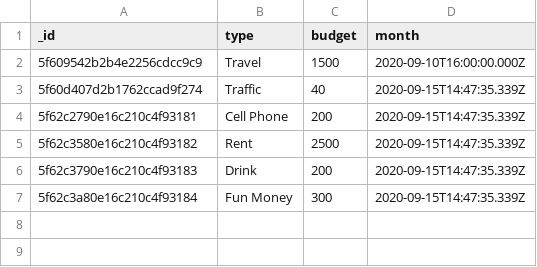
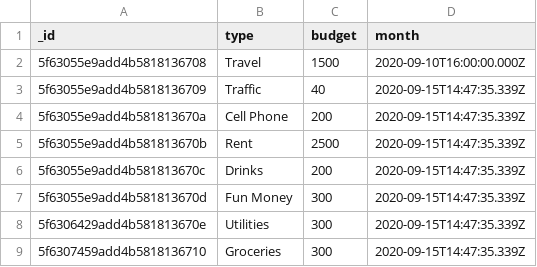
Before and after one commit to David-hwj/Trpop, a CSV file: DB/budget.csv, drawn as a sheet.

```diff
--- a/DB/budget.csv
+++ b/DB/budget.csv
@@ -1,7 +1,9 @@
 _id,type,budget,month
-5f609542b2b4e2256cdcc9c9,Travel,1500,2020-09-10T16:00:00.000Z
-5f60d407d2b1762ccad9f274,Traffic,40,2020-09-15T14:47:35.339Z
-5f62c2790e16c210c4f93181,Cell Phone,200,2020-09-15T14:47:35.339Z
-5f62c3580e16c210c4f93182,Rent,2500,2020-09-15T14:47:35.339Z
-5f62c3790e16c210c4f93183,Drink,200,2020-09-15T14:47:35.339Z
-5f62c3a80e16c210c4f93184,Fun Money,300,2020-09-15T14:47:35.339Z
+5f63055e9add4b5818136708,Travel,1500,2020-09-10T16:00:00.000Z
+5f63055e9add4b5818136709,Traffic,40,2020-09-15T14:47:35.339Z
+5f63055e9add4b581813670a,Cell Phone,200,2020-09-15T14:47:35.339Z
+5f63055e9add4b581813670b,Rent,2500,2020-09-15T14:47:35.339Z
+5f63055e9add4b581813670c,Drinks,200,2020-09-15T14:47:35.339Z
+5f63055e9add4b581813670d,Fun Money,300,2020-09-15T14:47:35.339Z
+5f6306429add4b581813670e,Utilities,300,2020-09-15T14:47:35.339Z
+5f6307459add4b5818136710,Groceries,300,2020-09-15T14:47:35.339Z
```
Also changed, not shown: DB/category.csv, DB/spend.csv, 2 other files.
